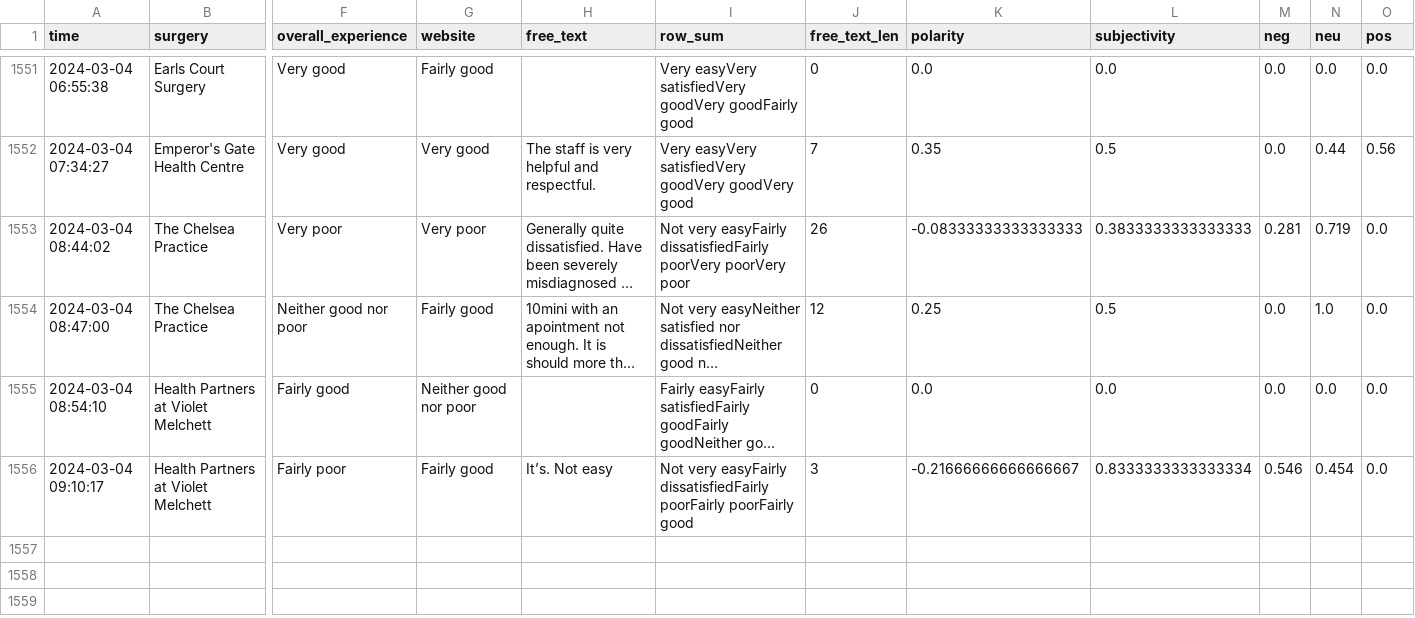
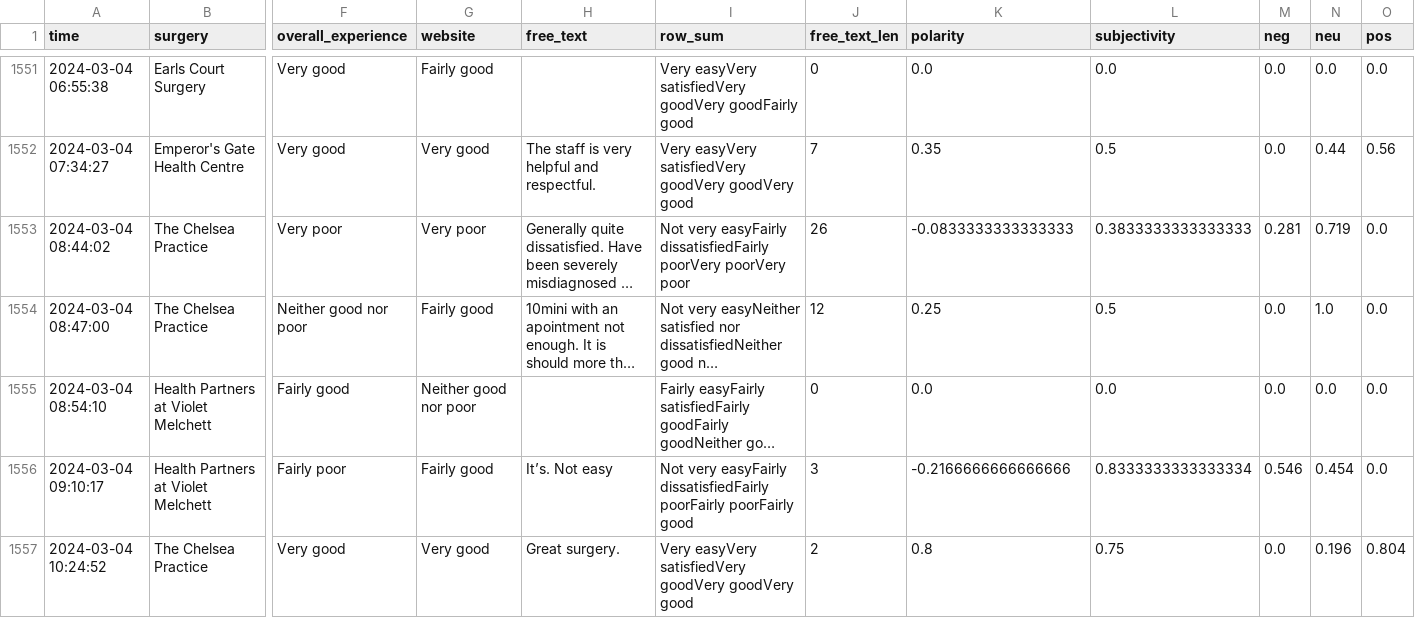
Before and after one commit to janduplessis883/gp-patient-survey, a CSV file: gp_patient_survey/data/data.csv, drawn as a sheet; only a part is shown, gaps mark what is left out; long unchanged cells end in …; rows hold the shown columns only; the diff covers the shown part only; the diff names each change by its address in the sheet, - before the commit and + after, or states it on an @@ line.

Commit message:
Automated commit via Python script - 2024-03-04 13:43

```diff
--- a/gp_patient_survey/data/data.csv
+++ b/gp_patient_survey/data/data.csv
-K1553 (polarity): -0.08333333333333333
+K1553 (polarity): -0.0833333333333333
-K1556 (polarity): -0.21666666666666667
+K1556 (polarity): -0.2166666666666666
+row 1557: 2024-03-04 10:24:52 | The Chelsea Practice | Very good | Very good | Great surgery. | Very easyVery satisfiedVery goodVery goodVery good | 2 | 0.8 | 0.75 | 0.0 | 0.196 | 0.804
```
Also changed, not shown: 4 added rows elsewhere in this file.
